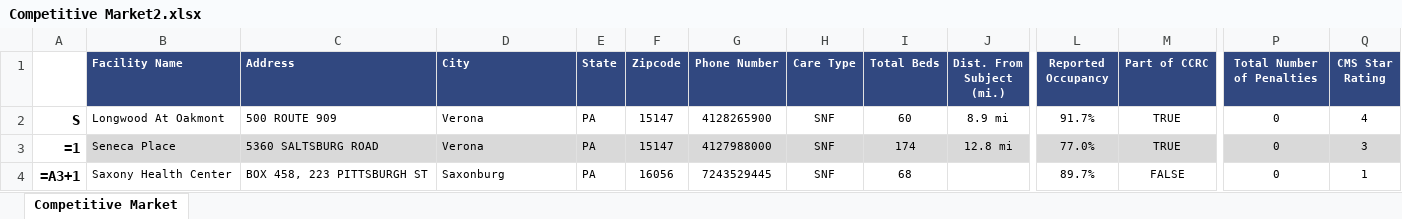
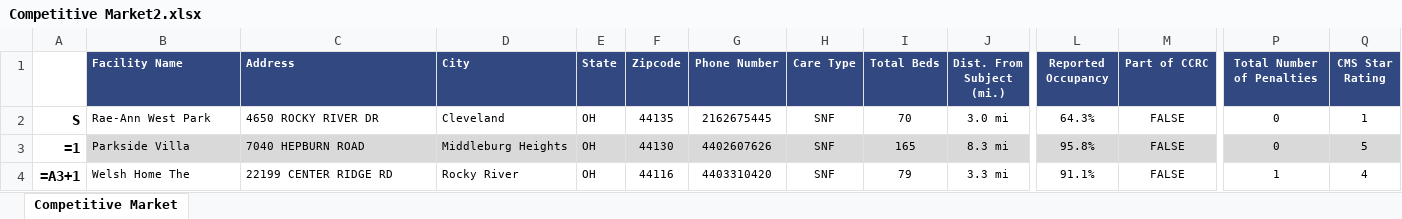
Before and after one commit to AMDevG/SeniorHousingResearcher, an Excel workbook: findComps/Comp Tables/Competitive Market2.xlsx, sheet Competitive Market, drawn as a sheet; only a part is shown, gaps mark what is left out; values as stored, in another font and other column widths than the file's, no borders; formulas without a stored value are shown as written; the diff covers the shown part only; the diff names each change by its address in the sheet, - before the commit and + after, or states it on an @@ line.

```diff
--- a/findComps/Comp Tables/Competitive Market2.xlsx (sheet Competitive Market)
+++ b/findComps/Comp Tables/Competitive Market2.xlsx (sheet Competitive Market)
-B2 (Facility Name): Longwood At Oakmont
+B2 (Facility Name): Rae-Ann West Park
-C2 (Address): 500 ROUTE 909
+C2 (Address): 4650 ROCKY RIVER DR
-D2 (City): Verona
+D2 (City): Cleveland
-E2:E4 (State): PA
+E2:E4 (State): OH
-F2 (Zipcode): 15147
+F2 (Zipcode): 44135
-G2 (Phone Number): 4128265900
+G2 (Phone Number): 2162675445
-I2 (Total Beds): 60
+I2 (Total Beds): 70
-J2 (Dist. From Subject (mi.)): 8.9 mi
+J2 (Dist. From Subject (mi.)): 3.0 mi
-L2 (Reported Occupancy): 91.7%
+L2 (Reported Occupancy): 64.3%
-M2:M3 (Part of CCRC): TRUE
+M2:M3 (Part of CCRC): FALSE
-Q2 (CMS Star Rating): 4
+Q2 (CMS Star Rating): 1
-B3 (Facility Name): Seneca Place
+B3 (Facility Name): Parkside Villa
-C3 (Address): 5360 SALTSBURG ROAD
+C3 (Address): 7040 HEPBURN ROAD
-D3 (City): Verona
+D3 (City): Middleburg Heights
-F3 (Zipcode): 15147
+F3 (Zipcode): 44130
-G3 (Phone Number): 4127988000
+G3 (Phone Number): 4402607626
-I3 (Total Beds): 174
+I3 (Total Beds): 165
-J3 (Dist. From Subject (mi.)): 12.8 mi
+J3 (Dist. From Subject (mi.)): 8.3 mi
-L3 (Reported Occupancy): 77.0%
+L3 (Reported Occupancy): 95.8%
-Q3 (CMS Star Rating): 3
+Q3 (CMS Star Rating): 5
-B4 (Facility Name): Saxony Health Center
+B4 (Facility Name): Welsh Home The
-C4 (Address): BOX 458, 223 PITTSBURGH ST
+C4 (Address): 22199 CENTER RIDGE RD
-D4 (City): Saxonburg
+D4 (City): Rocky River
-F4 (Zipcode): 16056
+F4 (Zipcode): 44116
-G4 (Phone Number): 7243529445
+G4 (Phone Number): 4403310420
-I4 (Total Beds): 68
+I4 (Total Beds): 79
-J4 (Dist. From Subject (mi.)): (empty)
+J4 (Dist. From Subject (mi.)): 3.3 mi
-L4 (Reported Occupancy): 89.7%
+L4 (Reported Occupancy): 91.1%
-P4 (Total Number of Penalties): 0
+P4 (Total Number of Penalties): 1
-Q4 (CMS Star Rating): 1
+Q4 (CMS Star Rating): 4
```
Also changed, not shown: 494 edited cells elsewhere in this sheet, 7 other files.
